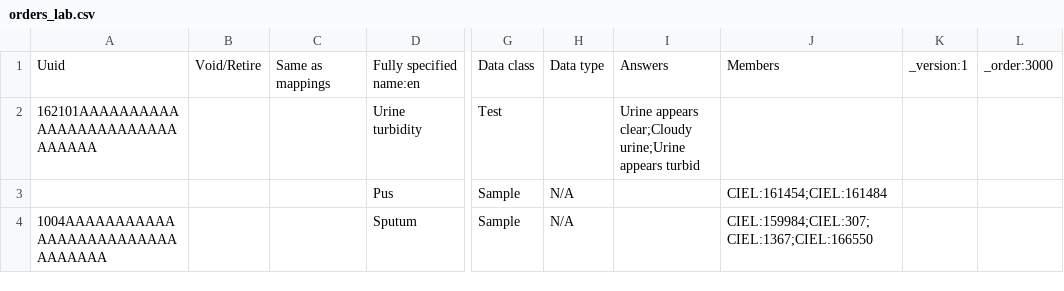
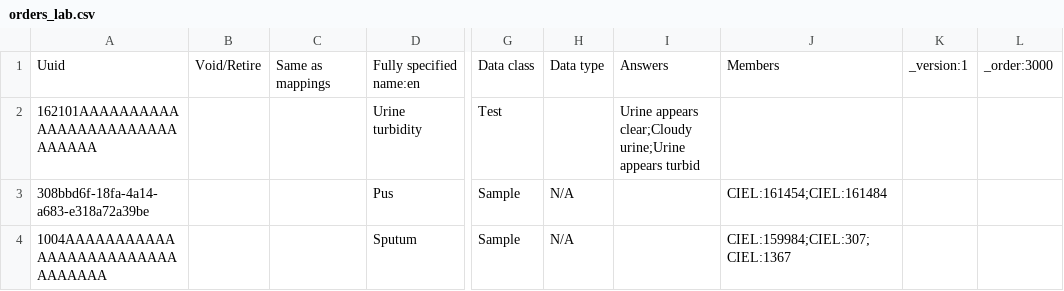
Before and after one commit to reagan-meant/bahmni-distro-kmc, a CSV file: openmrs-configs/configuration/concepts/orders_lab.csv, drawn as a sheet; only a part is shown, gaps mark what is left out; the diff covers the shown part only; the diff names each change by its address in the sheet, - before the commit and + after, or states it on an @@ line.

Commit message:
Update concepts

```diff
--- a/openmrs-configs/configuration/concepts/orders_lab.csv
+++ b/openmrs-configs/configuration/concepts/orders_lab.csv
-A3: (empty)
+A3: 308bbd6f-18fa-4a14-a683-e318a72a39be
-J4: CIEL:159984;CIEL:307;CIEL:1367;CIEL:166550
+J4: CIEL:159984;CIEL:307;CIEL:1367
```
Also changed, not shown: 3 edited cells elsewhere in this file, openmrs-configs/configuration/concepts/orders.csv, openmrs-configs/configuration/concepts/pmh.csv, 3 other files.
